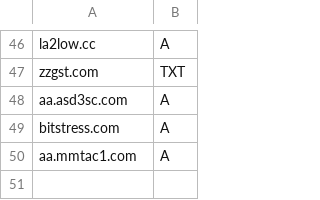
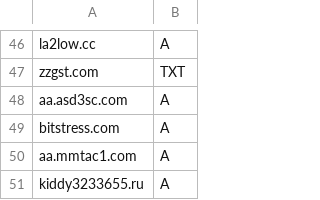
Before and after one commit to smurfmonitor/dns-iptables-rules, a CSV file: abused_domains.csv, drawn as a sheet; only a part is shown, gaps mark what is left out; the diff names each change by its address in the sheet, - before the commit and + after, or states it on an @@ line.

Commit message:
new domain: kiddy3233655.ru

```diff
--- a/abused_domains.csv
+++ b/abused_domains.csv
+row 51: kiddy3233655.ru | A
```
Also changed, not shown: 1 other file.
